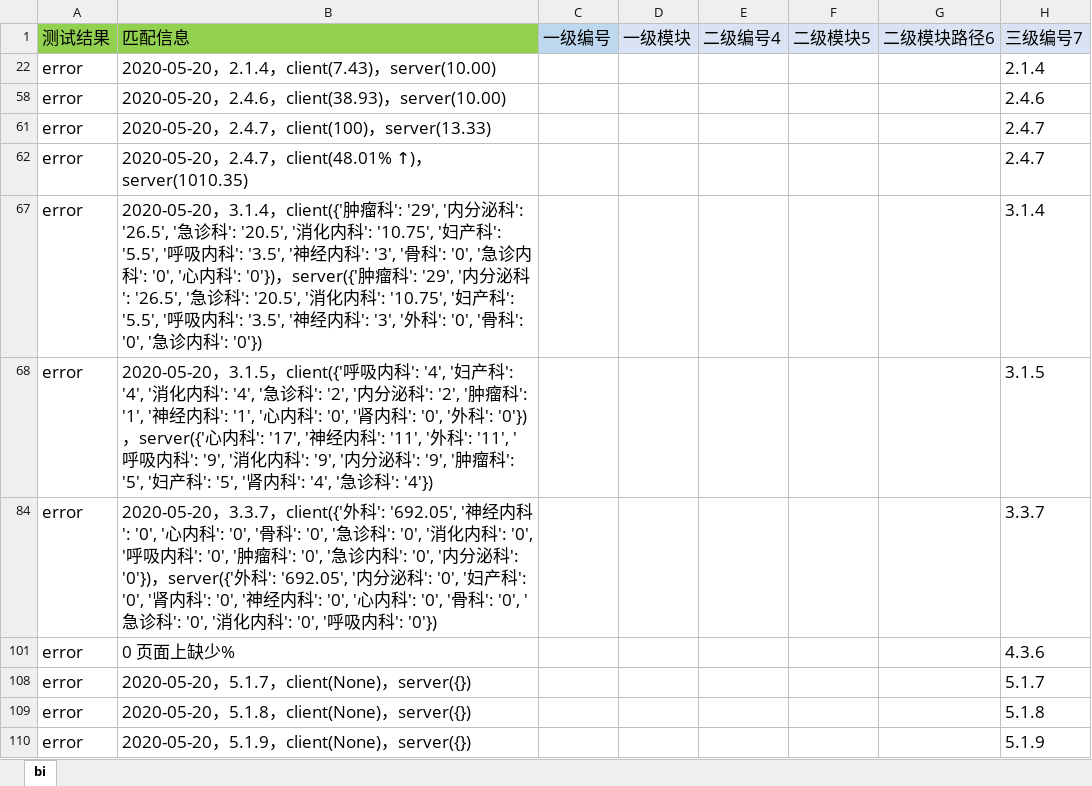
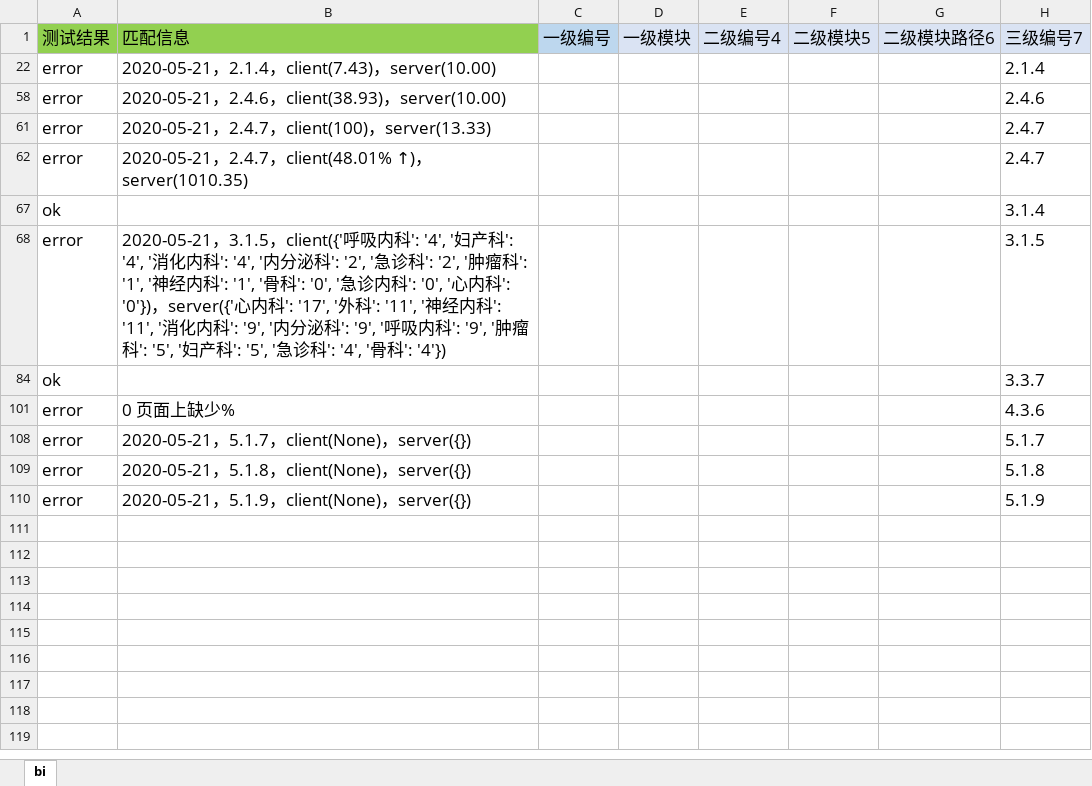
Before and after one commit to skducn/project, an Excel workbook: instance/zyjk/BI/config/bi.xlsx, sheet bi, drawn as a sheet; only a part is shown; values as stored, in another font and other column widths than the file's, no borders; the diff names each change by its address in the sheet, - before the commit and + after, or states it on an @@ line.

```diff
--- a/instance/zyjk/BI/config/bi.xlsx (sheet bi)
+++ b/instance/zyjk/BI/config/bi.xlsx (sheet bi)
-B22 (匹配信息): 2020-05-20，2.1.4，client(7.43)，server(10.00)
+B22 (匹配信息): 2020-05-21，2.1.4，client(7.43)，server(10.00)
-B58 (匹配信息): 2020-05-20，2.4.6，client(38.93)，server(10.00)
+B58 (匹配信息): 2020-05-21，2.4.6，client(38.93)，server(10.00)
-B61 (匹配信息): 2020-05-20，2.4.7，client(100)，server(13.33)
+B61 (匹配信息): 2020-05-21，2.4.7，client(100)，server(13.33)
-B62 (匹配信息): 2020-05-20，2.4.7…
+B62 (匹配信息): 2020-05-21，2.4.7…
-A67 (测试结果): error
+A67 (测试结果): ok
-B67 (匹配信息): 2020-05-20，3.1.4，client({'肿瘤科': '29', '内分泌科': '26.5', '急诊科': '20.5', '消化内科': '10.75', '妇产科': '5.5', '呼吸内科': '3.5', '神经内科': '3', '骨科': '0', '急诊内科': '0', '心内科': '0'})，server({'肿瘤科': '29', '内分泌科': '26.5', '急诊科': '20.5', '消化内科': '10.75', '妇产科': '5.5', '呼吸内科': '3.5', '神经内科': '3', '外科': '0', '骨科': '0', '急诊内科': '0'})
+B67 (匹配信息): (empty)
-B68 (匹配信息): 2020-05-20，3.1.5，client({'呼吸内科': '4', '妇产科': '4', '消化内科': '4', '急诊科': '2', '内分泌科': '2', '肿瘤科': '1', '神经内科': '1', '心内科': '0', '肾内科': '0', '外科': '0'})，server({'心内科': '17', '神经内科': '11', '外科': '11', '呼吸内科': '9', '消化内科': '9', '内分泌科': '9', '肿瘤科': '5', '妇产科': '5', '肾内科': '4', '急诊科': '4'})
+B68 (匹配信息): 2020-05-21，3.1.5，client({'呼吸内科': '4', '妇产科': '4', '消化内科': '4', '内分泌科': '2', '急诊科': '2', '肿瘤科': '1', '神经内科': '1', '骨科': '0', '急诊内科': '0', '心内科': '0'})，server({'心内科': '17', '外科': '11', '神经内科': '11', '消化内科': '9', '内分泌科': '9', '呼吸内科': '9', '肿瘤科': '5', '妇产科': '5', '急诊科': '4', '骨科': '4'})
-A84 (测试结果): error
+A84 (测试结果): ok
-B84 (匹配信息): 2020-05-20，3.3.7，client({'外科': '692.05', '神经内科': '0', '心内科': '0', '骨科': '0', '急诊科': '0', '消化内科': '0', '呼吸内科': '0', '肿瘤科': '0', '急诊内科': '0', '内分泌科': '0'})，server({'外科': '692.05', '内分泌科': '0', '妇产科': '0', '肾内科': '0', '神经内科': '0', '心内科': '0', '骨科': '0', '急诊科': '0', '消化内科': '0', '呼吸内科': '0'})
+B84 (匹配信息): (empty)
-B108 (匹配信息): 2020-05-20，5.1.7，client(None)，server({})
+B108 (匹配信息): 2020-05-21，5.1.7，client(None)，server({})
-B109 (匹配信息): 2020-05-20，5.1.8，client(None)，server({})
+B109 (匹配信息): 2020-05-21，5.1.8，client(None)，server({})
-B110 (匹配信息): 2020-05-20，5.1.9，client(None)，server({})
+B110 (匹配信息): 2020-05-21，5.1.9，client(None)，server({})
```
Also changed, not shown: hidden cells, 15 other files.
